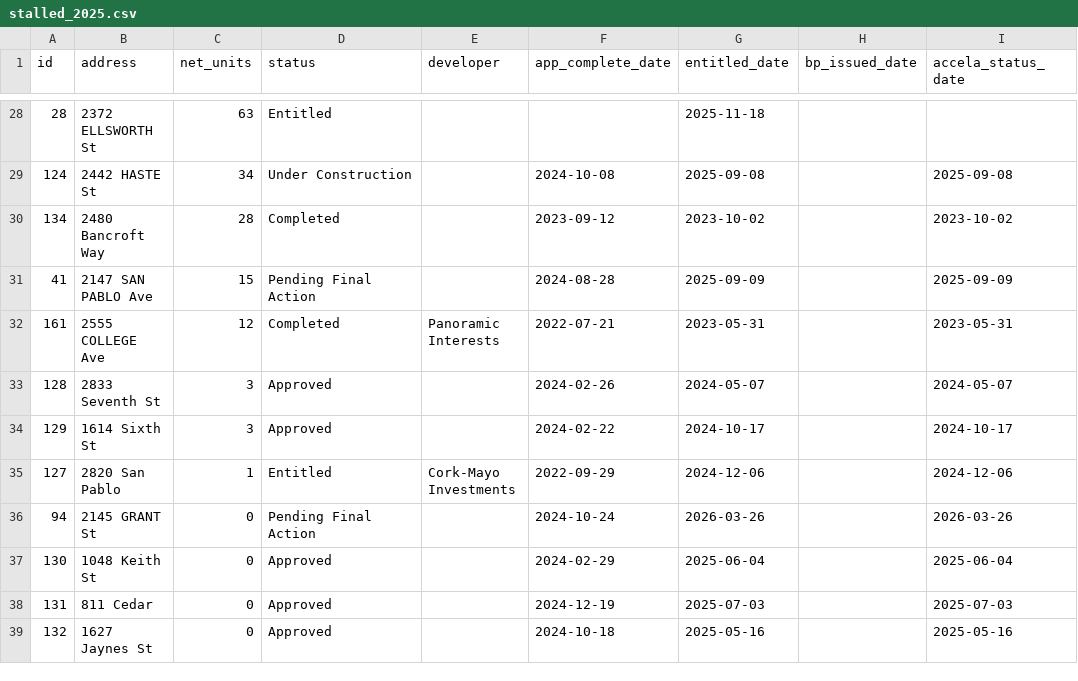
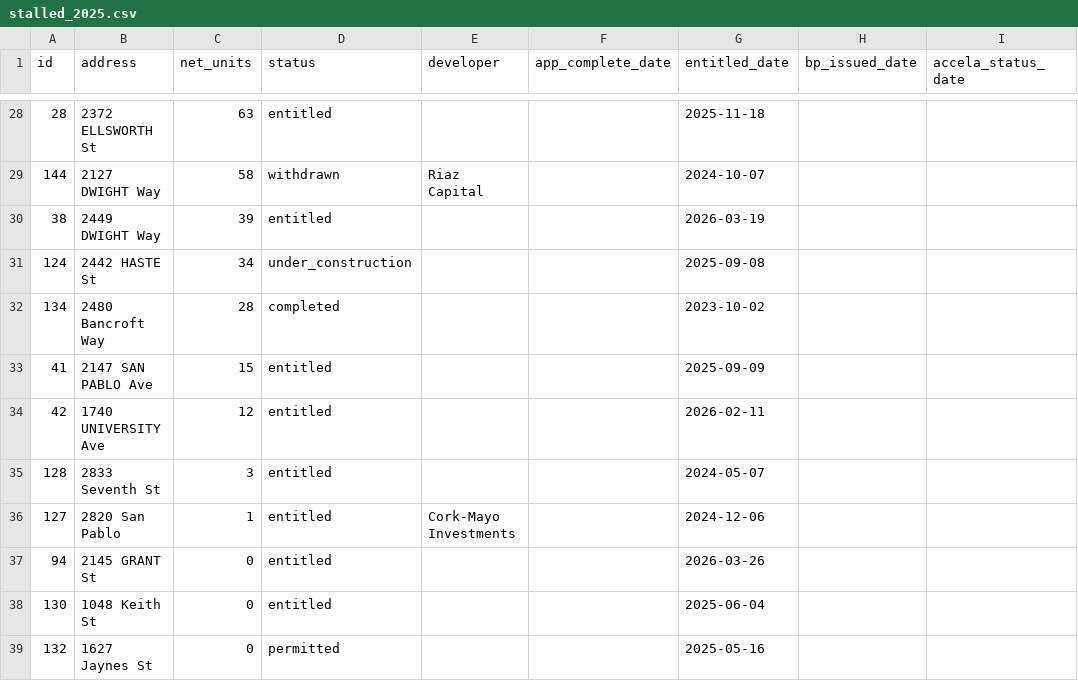
Before and after one commit to blockXblock/berkeley-housing-analysis, a CSV file: data/apr/2025/stalled_2025.csv, drawn as a sheet; only a part is shown, gaps mark what is left out; the diff covers the shown part only.

```diff
--- a/data/apr/2025/stalled_2025.csv
+++ b/data/apr/2025/stalled_2025.csv
@@ -28,12 +28,12 @@ id,address,net_units,status,developer,app_complete_date,entitled_date,bp_issued_
-28,2372 ELLSWORTH St,63,Entitled,,,2025-11-18,,
-124,2442 HASTE St,34,Under Construction,,2024-10-08,2025-09-08,,2025-09-08
-134,2480 Bancroft Way,28,Completed,,2023-09-12,2023-10-02,,2023-10-02
-41,2147 SAN PABLO Ave,15,Pending Final Action,,2024-08-28,2025-09-09,,2025-09-09
-161,2555 COLLEGE Ave,12,Completed,Panoramic Interests,2022-07-21,2023-05-31,,2023-05-31
-128,2833 Seventh St,3,Approved,,2024-02-26,2024-05-07,,2024-05-07
-129,1614 Sixth St,3,Approved,,2024-02-22,2024-10-17,,2024-10-17
-127,2820 San Pablo,1,Entitled,Cork-Mayo Investments,2022-09-29,2024-12-06,,2024-12-06
-94,2145 GRANT St,0,Pending Final Action,,2024-10-24,2026-03-26,,2026-03-26
-130,1048 Keith St,0,Approved,,2024-02-29,2025-06-04,,2025-06-04
-131,811 Cedar,0,Approved,,2024-12-19,2025-07-03,,2025-07-03
-132,1627 Jaynes St,0,Approved,,2024-10-18,2025-05-16,,2025-05-16
+28,2372 ELLSWORTH St,63,entitled,,,2025-11-18,,
+144,2127 DWIGHT Way,58,withdrawn,Riaz Capital,,2024-10-07,,
+38,2449 DWIGHT Way,39,entitled,,,2026-03-19,,
+124,2442 HASTE St,34,under_construction,,,2025-09-08,,
+134,2480 Bancroft Way,28,completed,,,2023-10-02,,
+41,2147 SAN PABLO Ave,15,entitled,,,2025-09-09,,
+42,1740 UNIVERSITY Ave,12,entitled,,,2026-02-11,,
+128,2833 Seventh St,3,entitled,,,2024-05-07,,
+127,2820 San Pablo,1,entitled,Cork-Mayo Investments,,2024-12-06,,
+94,2145 GRANT St,0,entitled,,,2026-03-26,,
+130,1048 Keith St,0,entitled,,,2025-06-04,,
+132,1627 Jaynes St,0,permitted,,,2025-05-16,,
```
Also changed, not shown: 2 added rows, 2 removed rows and 62 edited cells elsewhere in this file, data/apr/2024/table_a2_2024.csv, data/apr/2024/table_a_2024.csv, 20 other files.
